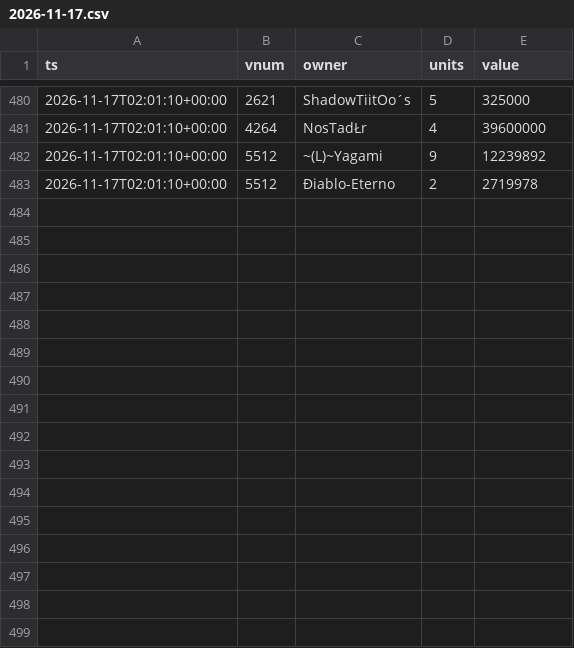
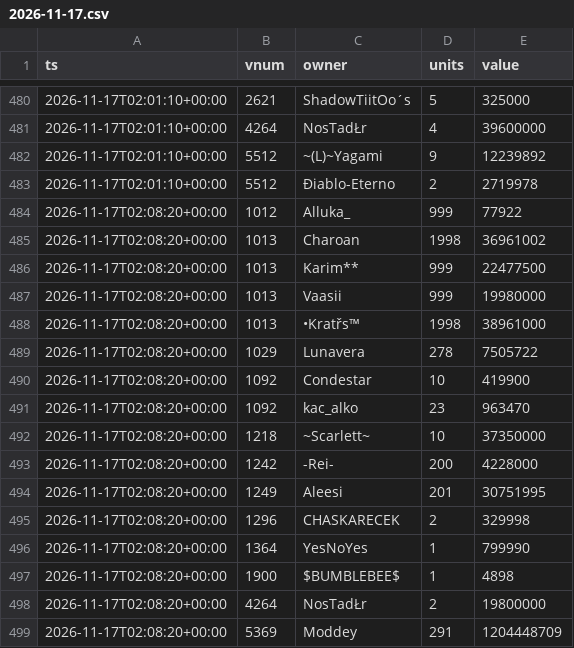
Before and after one commit to SantaCF/nosbazar-tracket, a CSV file: data/owners/2026-11-17.csv, drawn as a sheet; only a part is shown, gaps mark what is left out.

```diff
--- a/data/owners/2026-11-17.csv
+++ b/data/owners/2026-11-17.csv
@@ -483 +483,17 @@ ts,vnum,owner,units,value
 2026-11-17T02:01:10+00:00,5512,Điablo-Eterno,2,2719978
+2026-11-17T02:08:20+00:00,1012,Alluka_,999,77922
+2026-11-17T02:08:20+00:00,1013,Charoan,1998,36961002
+2026-11-17T02:08:20+00:00,1013,Karim**,999,22477500
+2026-11-17T02:08:20+00:00,1013,Vaasii,999,19980000
+2026-11-17T02:08:20+00:00,1013,•Kratřs™,1998,38961000
+2026-11-17T02:08:20+00:00,1029,Lunavera,278,7505722
+2026-11-17T02:08:20+00:00,1092,Condestar,10,419900
+2026-11-17T02:08:20+00:00,1092,kac_alko,23,963470
+2026-11-17T02:08:20+00:00,1218,~Scarlett~,10,37350000
+2026-11-17T02:08:20+00:00,1242,-Rei-,200,4228000
+2026-11-17T02:08:20+00:00,1249,Aleesi,201,30751995
+2026-11-17T02:08:20+00:00,1296,CHASKARECEK,2,329998
+2026-11-17T02:08:20+00:00,1364,YesNoYes,1,799990
+2026-11-17T02:08:20+00:00,1900,$BUMBLEBEE$,1,4898
+2026-11-17T02:08:20+00:00,4264,NosTadŁr,2,19800000
+2026-11-17T02:08:20+00:00,5369,Moddey,291,1204448709
```
Also changed, not shown: data/flow.csv, data/latest.csv, 7 other files.
